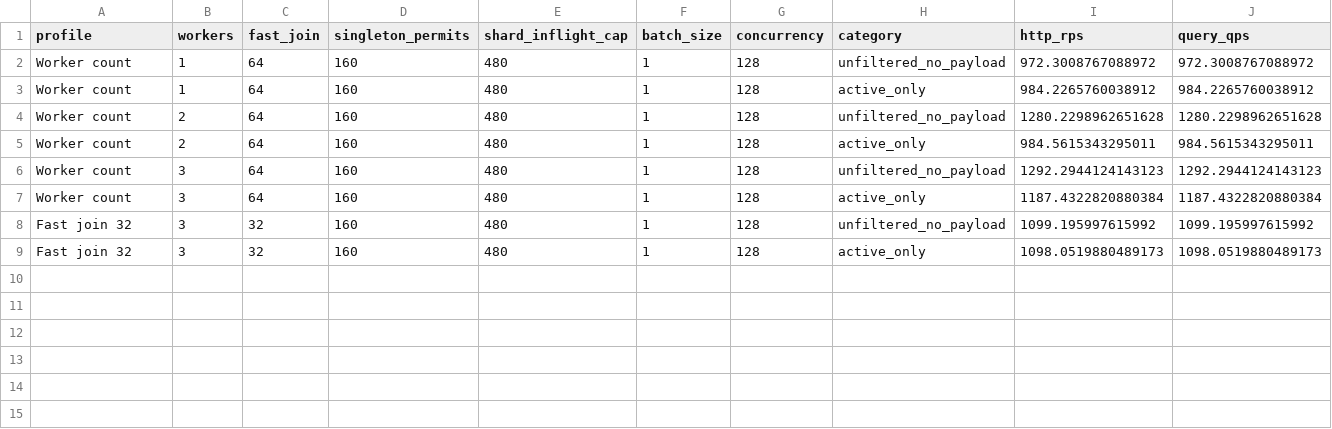
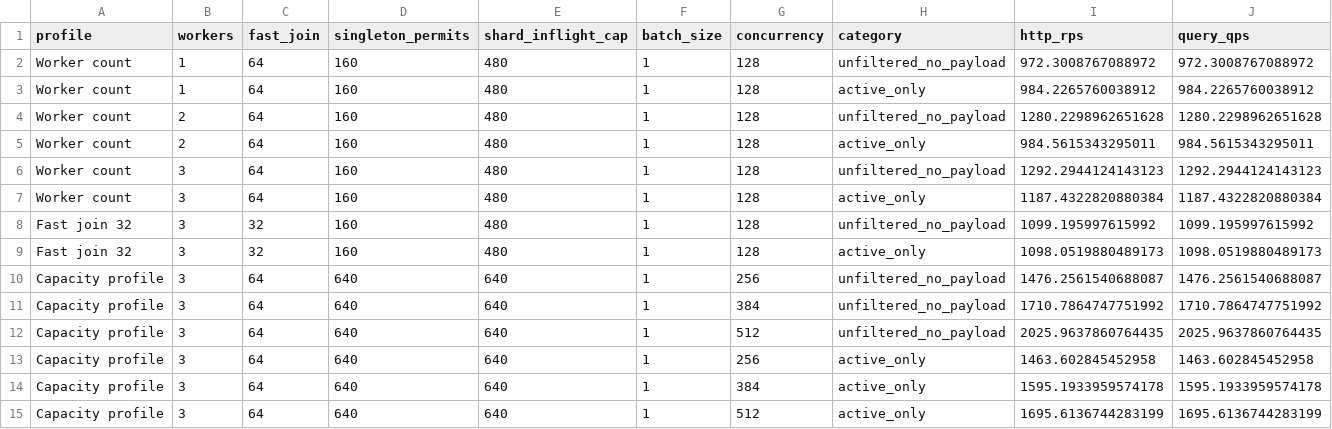
Before and after one commit to nicabreon/qdrant-veortex-releases, a CSV file: benchmarks/worker-capacity-diagnostics-20261110.csv, drawn as a sheet; only a part is shown; rows hold the shown columns only; the diff names each change by its address in the sheet, - before the commit and + after, or states it on an @@ line.

Commit message:
Add SQ8 B1 capacity sweep and validated high-concurrency client

```diff
--- a/benchmarks/worker-capacity-diagnostics-20261110.csv
+++ b/benchmarks/worker-capacity-diagnostics-20261110.csv
+row 10: Capacity profile | 3 | 64 | 640 | 640 | 1 | 256 | unfiltered_no_payload | 1476.2561540688087 | 1476.2561540688087
+row 11: Capacity profile | 3 | 64 | 640 | 640 | 1 | 384 | unfiltered_no_payload | 1710.7864747751992 | 1710.7864747751992
+row 12: Capacity profile | 3 | 64 | 640 | 640 | 1 | 512 | unfiltered_no_payload | 2025.9637860764435 | 2025.9637860764435
+row 13: Capacity profile | 3 | 64 | 640 | 640 | 1 | 256 | active_only | 1463.602845452958 | 1463.602845452958
+row 14: Capacity profile | 3 | 64 | 640 | 640 | 1 | 384 | active_only | 1595.1933959574178 | 1595.1933959574178
+row 15: Capacity profile | 3 | 64 | 640 | 640 | 1 | 512 | active_only | 1695.6136744283199 | 1695.6136744283199
```
Also changed, not shown: 6 other files.
